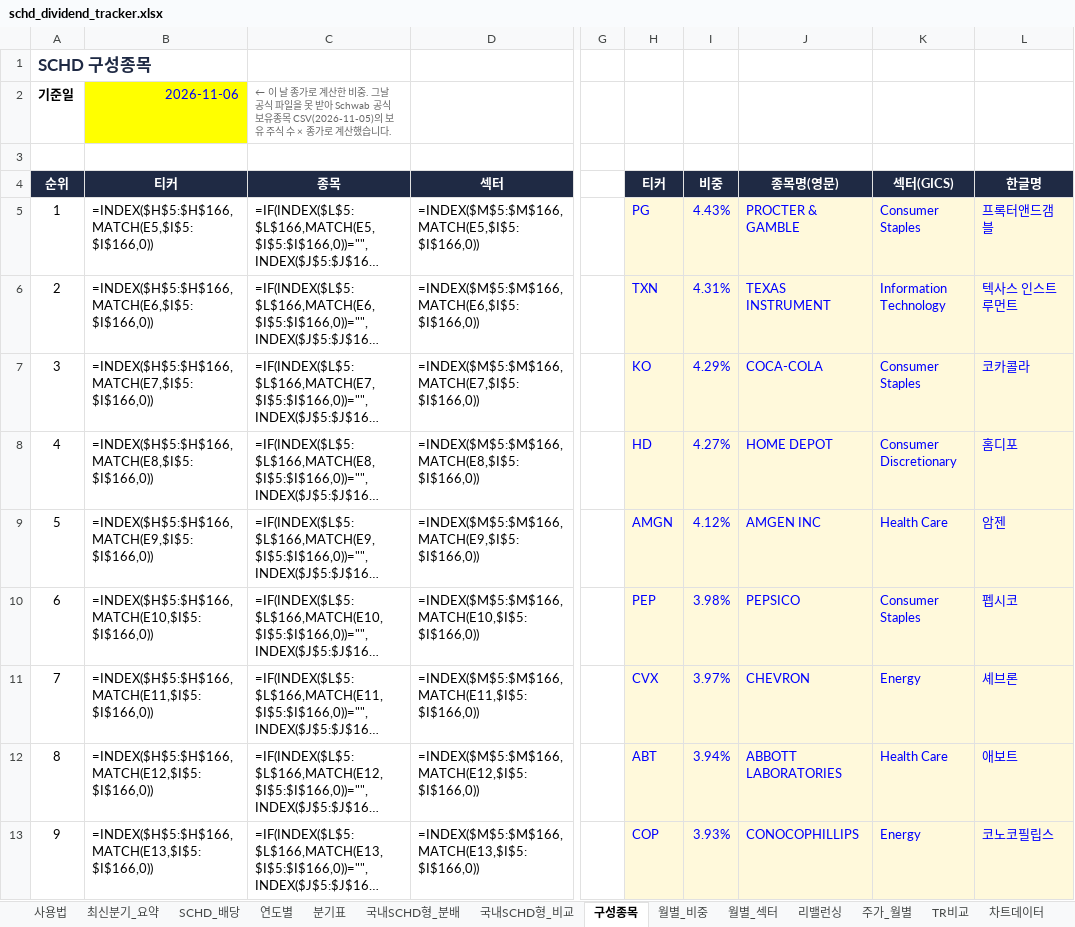
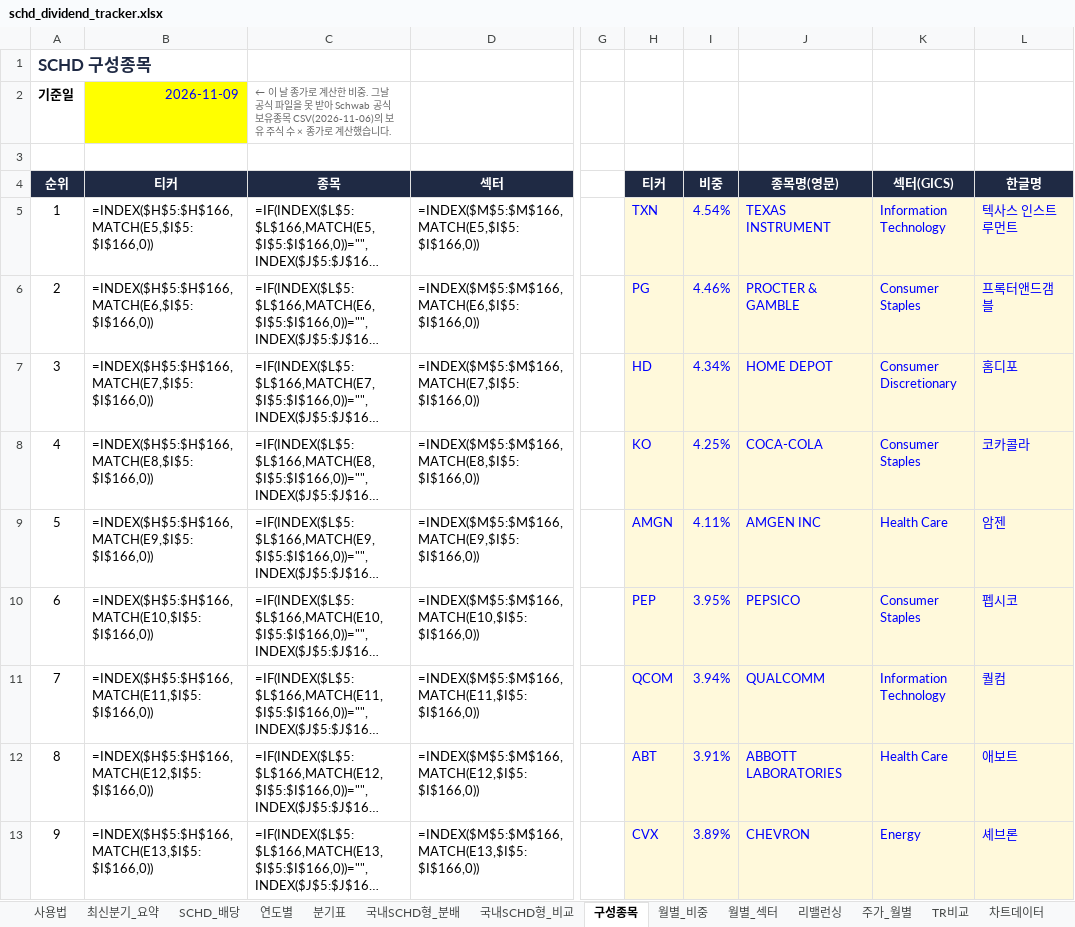
Before and after one commit to ttokjaeTV/schd-tracker, an Excel workbook: downloads/schd_dividend_tracker.xlsx, sheet 구성종목, drawn as a sheet; only a part is shown, gaps mark what is left out; long unchanged cells end in …; values as stored, in another font and other column widths than the file's, no borders; formulas without a stored value are shown as written; charts and pictures not drawn; the diff covers the shown part only; the diff names each change by its address in the sheet, - before the commit and + after, or states it on an @@ line.

```diff
--- a/downloads/schd_dividend_tracker.xlsx (sheet 구성종목)
+++ b/downloads/schd_dividend_tracker.xlsx (sheet 구성종목)
-B2 (티커): 2026-11-06
+B2 (티커): 2026-11-09
-C2 (종목): …유종목 CSV(2026-11-05)의 보유…
+C2 (종목): …유종목 CSV(2026-11-06)의 보유…
-H5 (티커): PG
+H5 (티커): TXN
-I5 (비중): 4.43%
+I5 (비중): 4.54%
-J5 (종목명(영문)): PROCTER & GAMBLE
+J5 (종목명(영문)): TEXAS INSTRUMENT
-K5 (섹터(GICS)): Consumer Staples
+K5 (섹터(GICS)): Information Technology
-L5 (한글명): 프록터앤드갬블
+L5 (한글명): 텍사스 인스트루먼트
-H6 (티커): TXN
+H6 (티커): PG
-I6 (비중): 4.31%
+I6 (비중): 4.46%
-J6 (종목명(영문)): TEXAS INSTRUMENT
+J6 (종목명(영문)): PROCTER & GAMBLE
-K6 (섹터(GICS)): Information Technology
+K6 (섹터(GICS)): Consumer Staples
-L6 (한글명): 텍사스 인스트루먼트
+L6 (한글명): 프록터앤드갬블
-H7 (티커): KO
+H7 (티커): HD
-I7 (비중): 4.29%
+I7 (비중): 4.34%
-J7 (종목명(영문)): COCA-COLA
+J7 (종목명(영문)): HOME DEPOT
-K7 (섹터(GICS)): Consumer Staples
+K7 (섹터(GICS)): Consumer Discretionary
-L7 (한글명): 코카콜라
+L7 (한글명): 홈디포
-H8 (티커): HD
+H8 (티커): KO
-I8 (비중): 4.27%
+I8 (비중): 4.25%
-J8 (종목명(영문)): HOME DEPOT
+J8 (종목명(영문)): COCA-COLA
-K8 (섹터(GICS)): Consumer Discretionary
+K8 (섹터(GICS)): Consumer Staples
-L8 (한글명): 홈디포
+L8 (한글명): 코카콜라
-I9 (비중): 4.12%
+I9 (비중): 4.11%
-I10 (비중): 3.98%
+I10 (비중): 3.95%
-H11 (티커): CVX
+H11 (티커): QCOM
-I11 (비중): 3.97%
+I11 (비중): 3.94%
-J11 (종목명(영문)): CHEVRON
+J11 (종목명(영문)): QUALCOMM
-K11 (섹터(GICS)): Energy
+K11 (섹터(GICS)): Information Technology
-L11 (한글명): 셰브론
+L11 (한글명): 퀄컴
-I12 (비중): 3.94%
+I12 (비중): 3.91%
-H13 (티커): COP
+H13 (티커): CVX
-I13 (비중): 3.93%
+I13 (비중): 3.89%
-J13 (종목명(영문)): CONOCOPHILLIPS
+J13 (종목명(영문)): CHEVRON
-L13 (한글명): 코노코필립스
+L13 (한글명): 셰브론
```
Also changed, not shown: 12 added rows, 12 removed rows, 61 edited cells, cell formats and row numbers in column A elsewhere in this sheet, sheet 국내SCHD형_비교, sheet 사용법, 3 other files.
